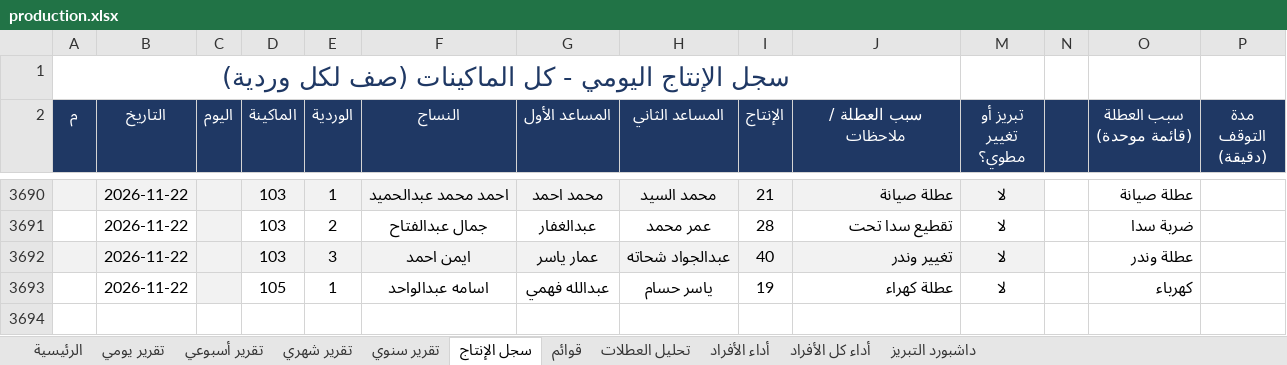
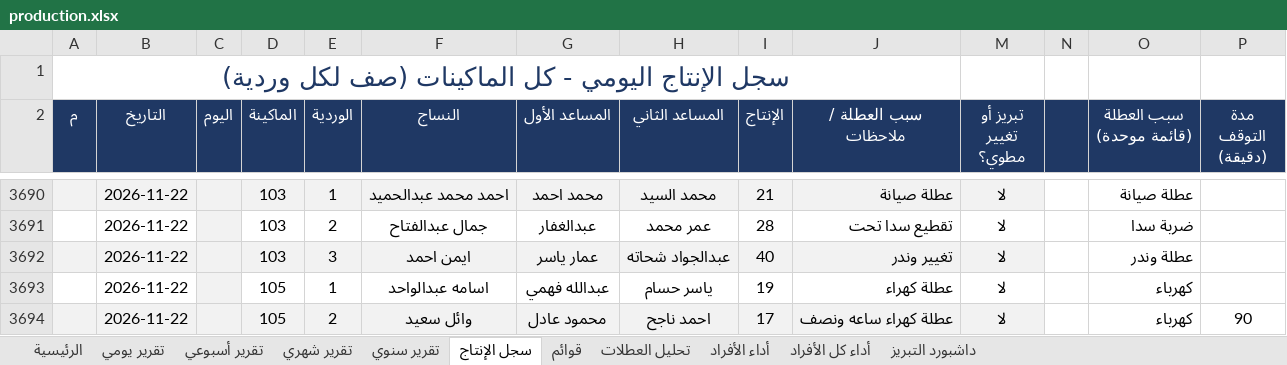
Before and after one commit to alucarderor-cpu/Daily-Production-Report, an Excel workbook: production.xlsx, sheet سجل الإنتاج, drawn as a sheet; only a part is shown, gaps mark what is left out; values as stored, in another font and other column widths than the file's, no borders; conditional formats not drawn; the diff names each change by its address in the sheet, - before the commit and + after, or states it on an @@ line.

Commit message:
apply production entries

```diff
--- a/production.xlsx (sheet سجل الإنتاج)
+++ b/production.xlsx (sheet سجل الإنتاج)
+row 3694:  | 2026-11-22 |  | 105 | 2 | وائل سعيد | محمود عادل | احمد ناجح | 17 | عطلة كهراء ساعه ونصف | لا |  | كهرباء | 90
```
Also changed, not shown: 1 other file.
